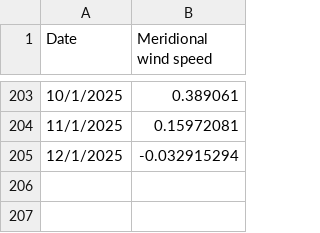
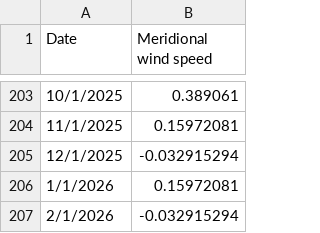
Before and after one commit to ThimalkaCosta/coastalai, a CSV file: research-dataset/meridional-wind-speed_6.25_80.25.csv (was research-dataset/research-dataset/meridional-wind-speed_6.25_80.25.csv), drawn as a sheet; only a part is shown, gaps mark what is left out; the diff names each change by its address in the sheet, - before the commit and + after, or states it on an @@ line.

```diff
--- a/research-dataset/research-dataset/meridional-wind-speed_6.25_80.25.csv
+++ b/research-dataset/meridional-wind-speed_6.25_80.25.csv
+row 206: 1/1/2026 | 0.15972081
+row 207: 2/1/2026 | -0.032915294
```
Also changed, not shown: research-dataset/precipitation_monthly-mean_6.25_80.25.csv, research-dataset/t2m_6.25_80.0.csv, 22 other files.
